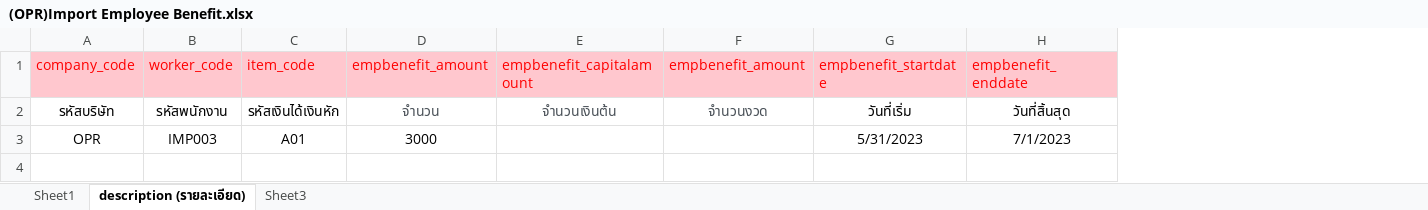
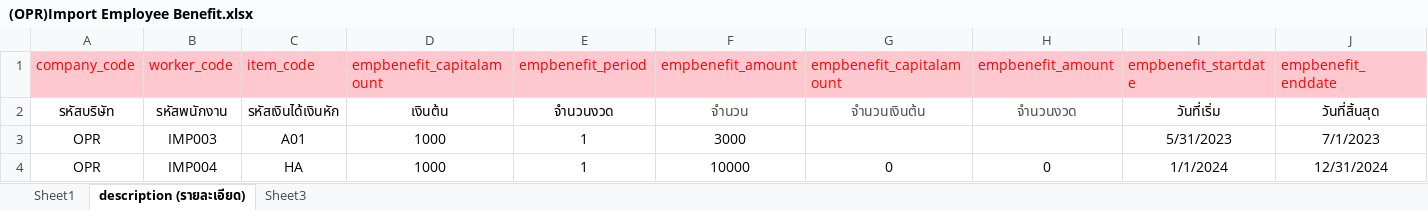
Before and after one commit to witcom48/OPR, an Excel workbook: src/assets/OPRFileImport/(OPR)Import emp/(OPR)Import Employee Benefit.xlsx, sheet description (รายละเอียด), drawn as a sheet; only a part is shown; values as stored, in another font and other column widths than the file's, no borders; removed rows and columns are numbered as before the commit, all else as after; rows hold the shown columns only; the diff names each change by its address in the sheet, - before the commit and + after, or states it on an @@ line.

```diff
--- a/src/assets/OPRFileImport/(OPR)Import emp/(OPR)Import Employee Benefit.xlsx (sheet description (รายละเอียด))
+++ b/src/assets/OPRFileImport/(OPR)Import emp/(OPR)Import Employee Benefit.xlsx (sheet description (รายละเอียด))
+column D (empbenefit_capitalamount), rows 2-3: เงินต้น | 1000
+column E (empbenefit_period), rows 2-3: จำนวนงวด | 1
-row 4: (empty)
+row 4: OPR | IMP004 | HA | 1000 | 1 | 10000 | 0 | 0 | 1/1/2024 | 12/31/2024
```
Also changed, not shown: sheet Sheet1, 12 other files.
